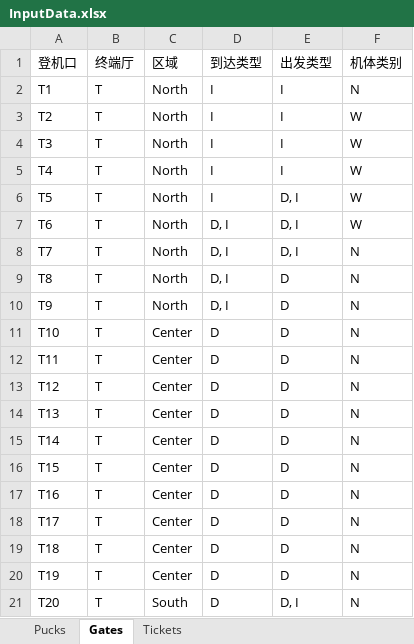
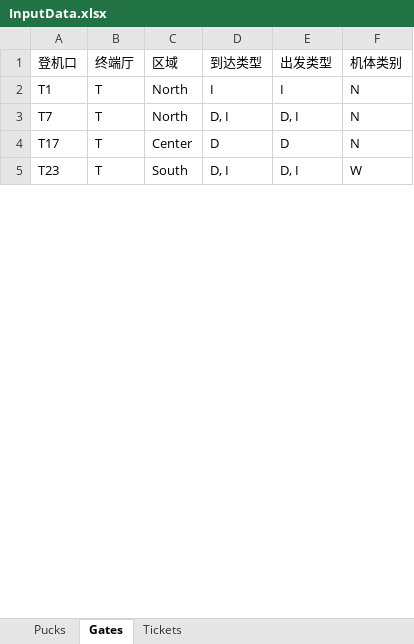
Before and after one commit to zonglu233/model, an Excel workbook: InputData.xlsx, sheet Gates, drawn as a sheet; only a part is shown; the shorter side is filled out with more unchanged rows; values as stored, in another font and other column widths than the file's, no borders; the diff covers the shown part only; the diff names each change by its address in the sheet, - before the commit and + after, or states it on an @@ line.

```diff
--- a/InputData.xlsx (sheet Gates)
+++ b/InputData.xlsx (sheet Gates)
-row 3: T2 | T | North | I | I | W
-row 4: T3 | T | North | I | I | W
-row 5: T4 | T | North | I | I | W
-row 6: T5 | T | North | I | D, I | W
-row 7: T6 | T | North | D, I | D, I | W
-row 9: T8 | T | North | D, I | D | N
-row 10: T9 | T | North | D, I | D | N
-row 11: T10 | T | Center | D | D | N
-row 12: T11 | T | Center | D | D | N
-row 13: T12 | T | Center | D | D | N
-row 14: T13 | T | Center | D | D | N
-row 15: T14 | T | Center | D | D | N
-row 16: T15 | T | Center | D | D | N
-row 17: T16 | T | Center | D | D | N
-row 19: T18 | T | Center | D | D | N
-row 20: T19 | T | Center | D | D | N
-row 21: T20 | T | South | D | D, I | N
```
Also changed, not shown: 45 removed rows and 1 edited cell elsewhere in this sheet, sheet Pucks, formulas that keep their value, 2 other files.
